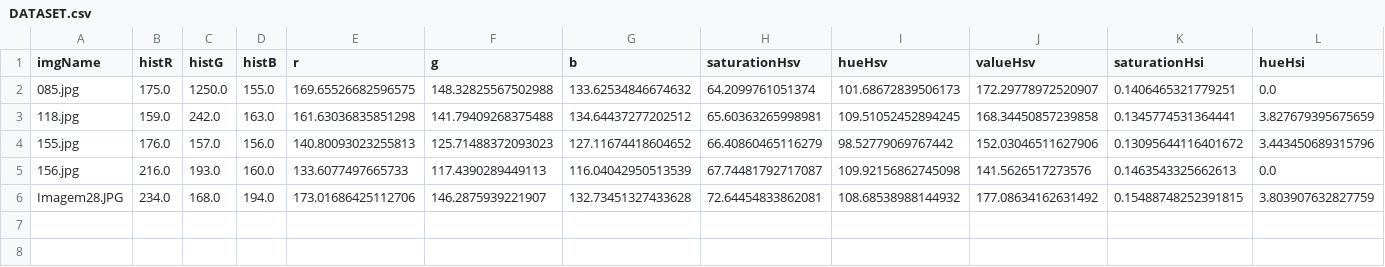
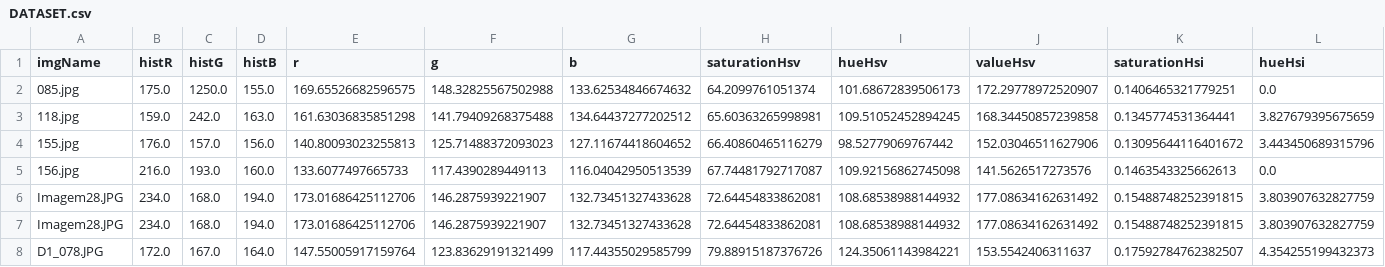
Before and after one commit to dayvidcds/analise-sashibo, a CSV file: VERSAO 2/GERADOR DE DATASET V2/DATASET.csv, drawn as a sheet; only a part is shown; rows hold the shown columns only; the diff names each change by its address in the sheet, - before the commit and + after, or states it on an @@ line.

```diff
--- a/VERSAO 2/GERADOR DE DATASET V2/DATASET.csv
+++ b/VERSAO 2/GERADOR DE DATASET V2/DATASET.csv
+row 7: Imagem28.JPG | 234.0 | 168.0 | 194.0 | 173.01686425112706 | 146.2875939221907 | 132.73451327433628 | 72.64454833862081 | 108.68538988144932 | 177.08634162631492 | 0.15488748252391815 | 3.803907632827759
+row 8: D1_078.JPG | 172.0 | 167.0 | 164.0 | 147.55005917159764 | 123.83629191321499 | 117.44355029585799 | 79.88915187376726 | 124.35061143984221 | 153.5542406311637 | 0.17592784762382507 | 4.354255199432373
```
Also changed, not shown: 2 other files.
